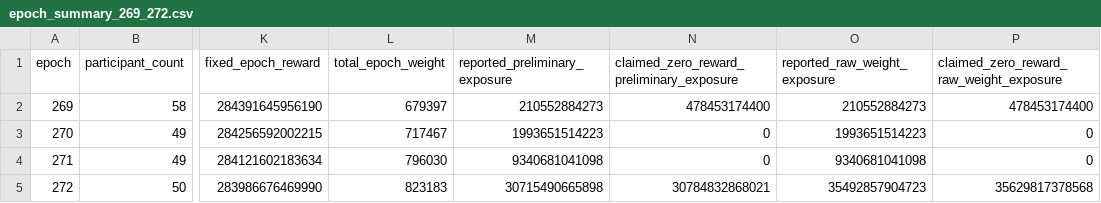
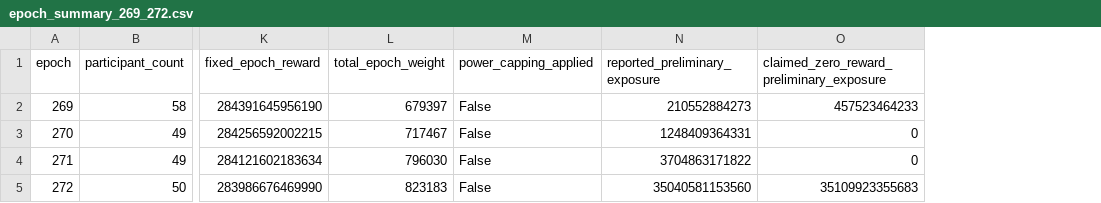
Before and after one commit to huxuxuya/grc-p3-cand01, a CSV file: artifacts/epoch_summary_269_272.csv, drawn as a sheet; only a part is shown, gaps mark what is left out; removed rows and columns are numbered as before the commit, all else as after; the diff names each change by its address in the sheet, - before the commit and + after, or states it on an @@ line.

```diff
--- a/artifacts/epoch_summary_269_272.csv
+++ b/artifacts/epoch_summary_269_272.csv
+column M (power_capping_applied), rows 2-5: all False
-column O (reported_raw_weight_exposure), rows 2-5: 210552884273 | 1993651514223 | 9340681041098 | 35492857904723
-column P, rows 1-5: claimed_zero_reward_raw_weight_exposure | 478453174400 | 0 | 0 | 35629817378568
-O2: 478453174400
+O2: 457523464233
-N3 (reported_preliminary_exposure): 1993651514223
+N3 (reported_preliminary_exposure): 1248409364331
-N4 (reported_preliminary_exposure): 9340681041098
+N4 (reported_preliminary_exposure): 3704863171822
-N5 (reported_preliminary_exposure): 30715490665898
+N5 (reported_preliminary_exposure): 35040581153560
-O5: 30784832868021
+O5: 35109923355683
```
Also changed, not shown: artifacts/epoch_272_reported_and_claimed_zero_reward.csv, artifacts/participants_269_272.csv, 6 other files.
